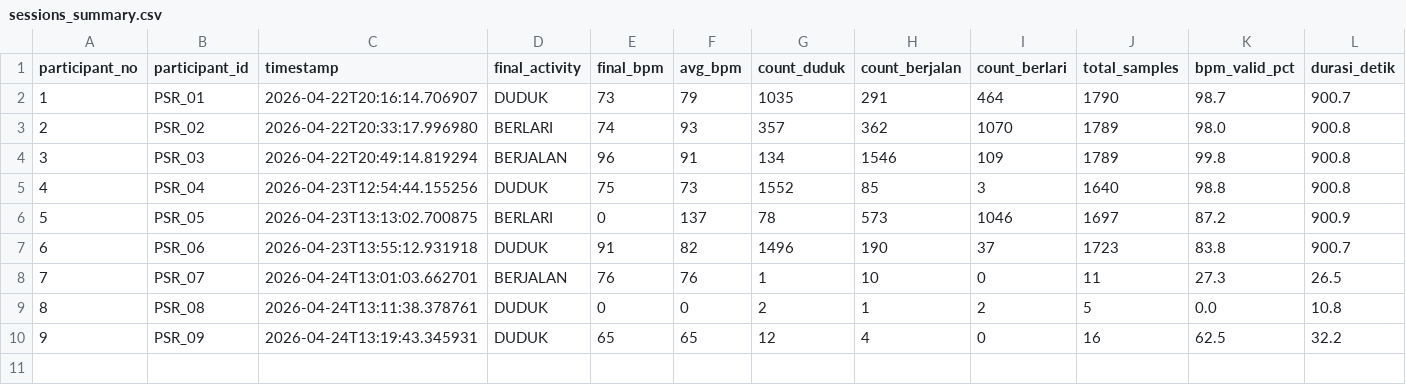
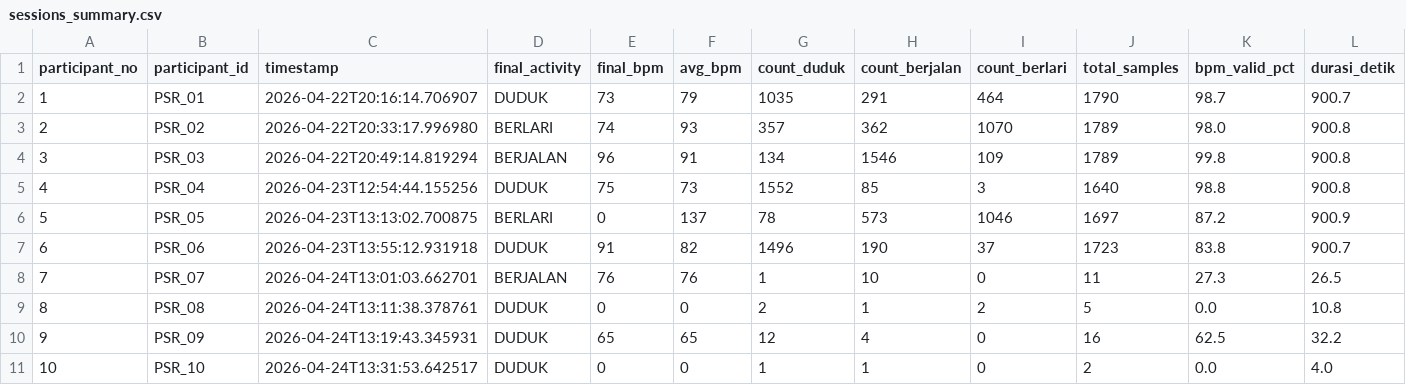
Before and after one commit to Dims2004/iot_activity, a CSV file: dataset/sessions_summary.csv, drawn as a sheet; only a part is shown; rows hold the shown columns only; the diff names each change by its address in the sheet, - before the commit and + after, or states it on an @@ line.

Commit message:
Auto-commit: data/raw/P010_PSR_10_20260424_133153.csv, dataset/dataset.csv, dataset/sessions_summary.csv, logs/server.log at 4/24/2026, 1:39:07 PM

```diff
--- a/dataset/sessions_summary.csv
+++ b/dataset/sessions_summary.csv
+row 11: 10 | PSR_10 | 2026-04-24T13:31:53.642517 | DUDUK | 0 | 0 | 1 | 1 | 0 | 2 | 0.0 | 4.0
```
Also changed, not shown: dataset/dataset.csv, 2 other files.
